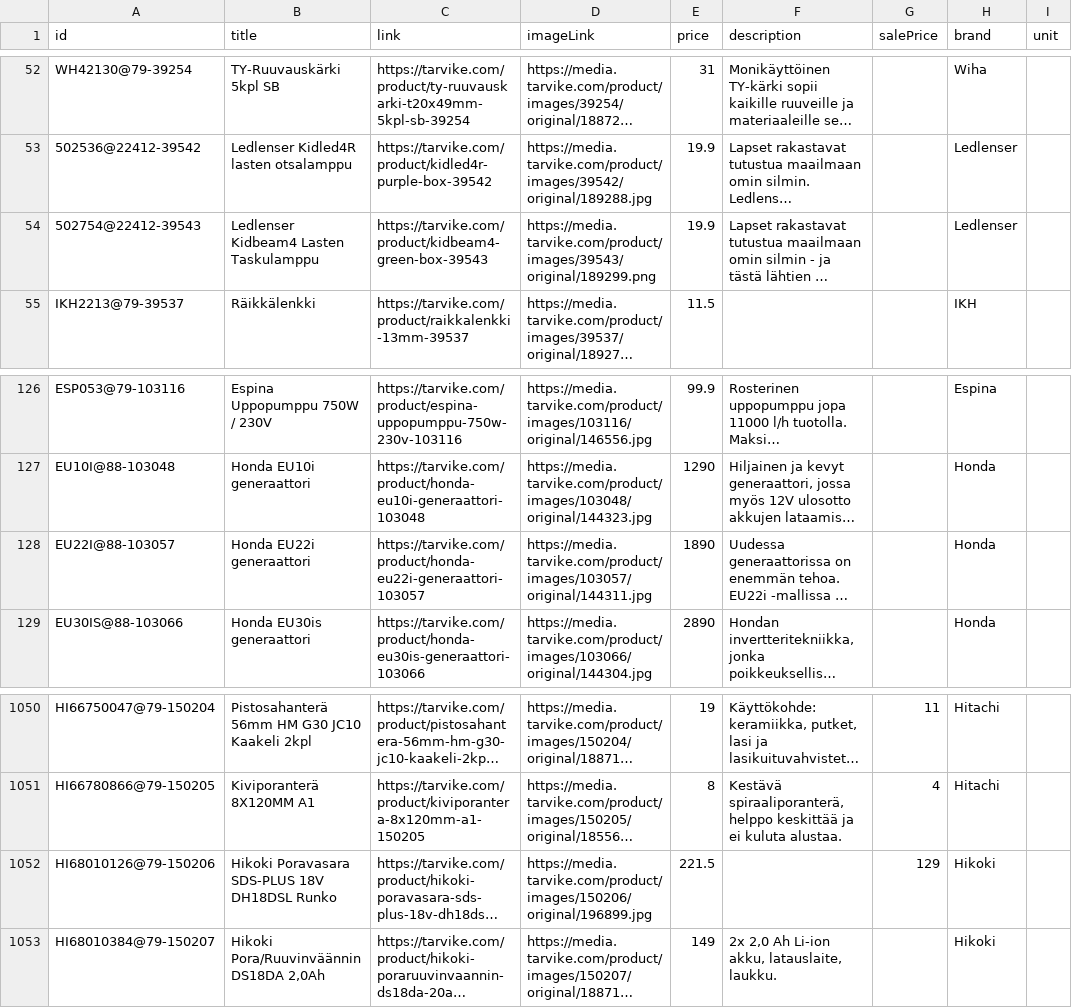
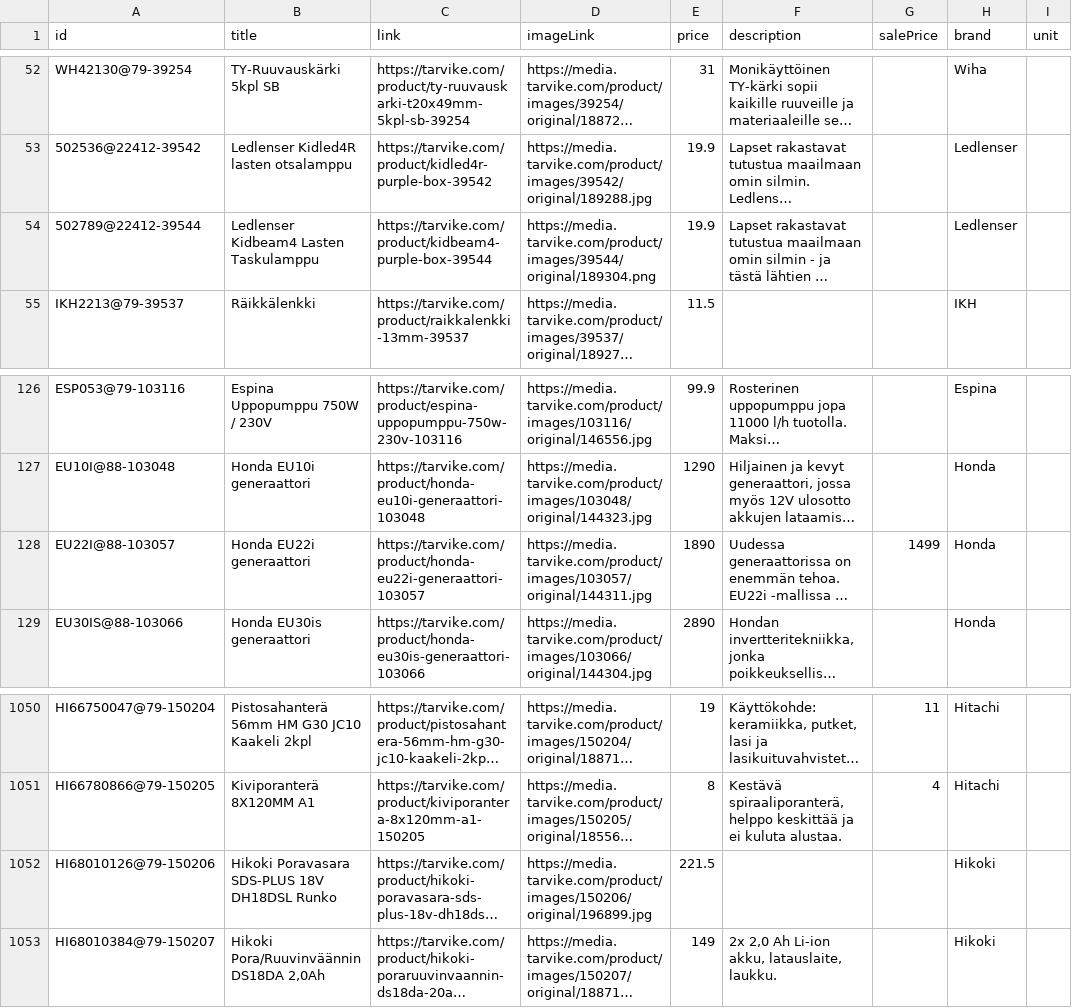
Before and after one commit to TarvikeTT/almadynamo, a CSV file: tarvike_pienkoneet_ja_tyokalut_feed.csv, drawn as a sheet; only a part is shown, gaps mark what is left out; long unchanged cells end in …; the diff names each change by its address in the sheet, - before the commit and + after, or states it on an @@ line.

```diff
--- a/tarvike_pienkoneet_ja_tyokalut_feed.csv
+++ b/tarvike_pienkoneet_ja_tyokalut_feed.csv
-A54 (id): 502754@22412-39543
+A54 (id): 502789@22412-39544
-C54 (link): https://tarvike.com/product/kidbeam4-green-box-39543
+C54 (link): https://tarvike.com/product/kidbeam4-purple-box-39544
-D54 (imageLink): https://media.tarvike.com/product/images/39543/original/189299.png
+D54 (imageLink): https://media.tarvike.com/product/images/39544/original/189304.png
-G128 (salePrice): (empty)
+G128 (salePrice): 1499
-G1052 (salePrice): 129
+G1052 (salePrice): (empty)
```
Also changed, not shown: tarvike_kelkat_ja_lumilingot_feed.csv, tarvike_metsa_piha_ja_puutarha_feed.csv, 2 other files.
